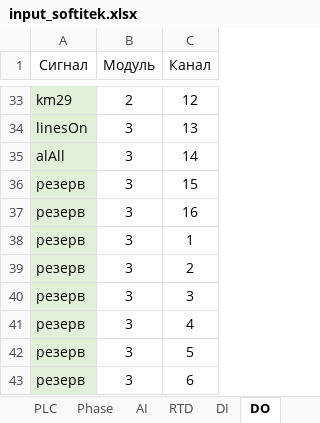
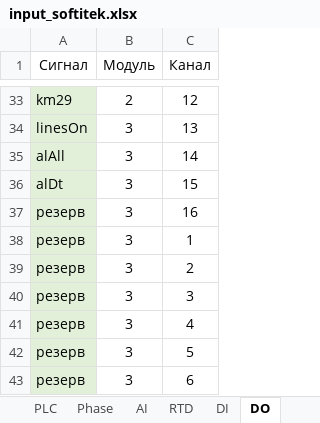
Before and after one commit to areyouright/Generator1, an Excel workbook: input_softitek.xlsx, sheet DO, drawn as a sheet; only a part is shown, gaps mark what is left out; values as stored, in another font and other column widths than the file's, no borders; the diff names each change by its address in the sheet, - before the commit and + after, or states it on an @@ line.

Commit message:
fix input data

```diff
--- a/input_softitek.xlsx (sheet DO)
+++ b/input_softitek.xlsx (sheet DO)
-A36 (Сигнал): резерв
+A36 (Сигнал): alDt
```
Also changed, not shown: 1 other file.
